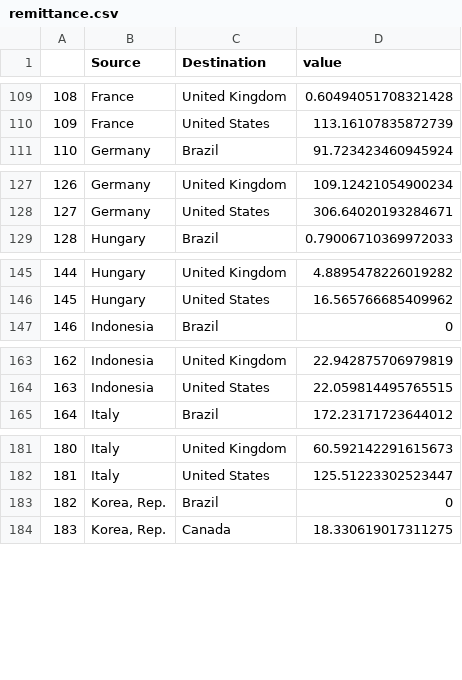
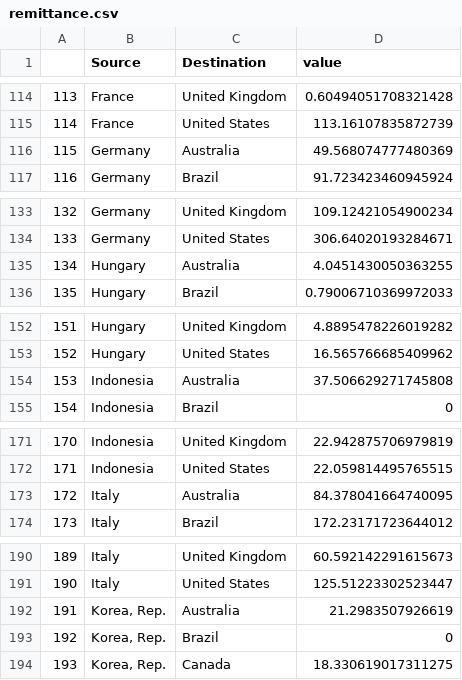
Before and after one commit to mllewis/conceptQD, a CSV file: data/processed/remittance.csv, drawn as a sheet; only a part is shown, gaps mark what is left out; the diff covers the shown part only; the diff names each change by its address in the sheet, - before the commit and + after, or states it on an @@ line.

```diff
--- a/data/processed/remittance.csv
+++ b/data/processed/remittance.csv
@@ column A renumbered from row 22 down @@
+row 116: 115 | Germany | Australia | 49.568074777480369
+row 135: 134 | Hungary | Australia | 4.0451430050363255
+row 154: 153 | Indonesia | Australia | 37.506629271745808
+row 173: 172 | Italy | Australia | 84.378041664740095
+row 192: 191 | Korea, Rep. | Australia | 21.2983507926619
```
Also changed, not shown: 14 added rows elsewhere in this file.
